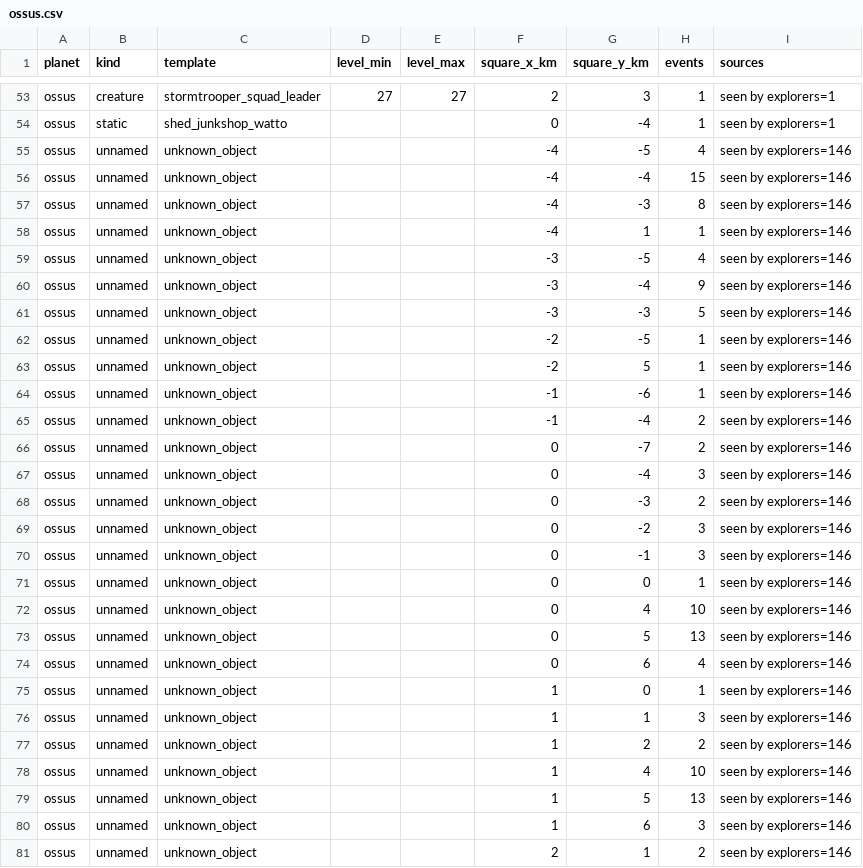
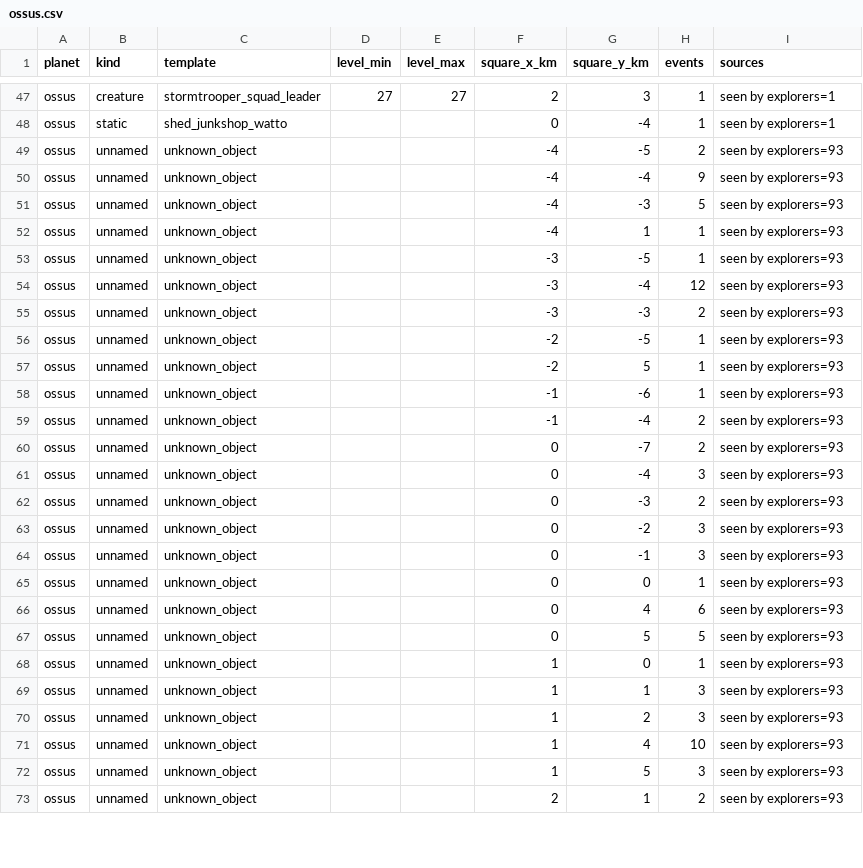
Before and after one commit to PenguPhiamit/swg-138aby, a CSV file: outputs/Bot-reports/planet-data/ossus.csv, drawn as a sheet; only a part is shown, gaps mark what is left out; the diff covers the shown part only.

```diff
--- a/outputs/Bot-reports/planet-data/ossus.csv
+++ b/outputs/Bot-reports/planet-data/ossus.csv
@@ -54,28 +48,26 @@ ossus,creature,stormtrooper_squad_leader,27,27,2,3,1,seen by explorers=1
 ossus,static,shed_junkshop_watto,,,0,-4,1,seen by explorers=1
-ossus,unnamed,unknown_object,,,-4,-5,4,seen by explorers=146
-ossus,unnamed,unknown_object,,,-4,-4,15,seen by explorers=146
-ossus,unnamed,unknown_object,,,-4,-3,8,seen by explorers=146
-ossus,unnamed,unknown_object,,,-4,1,1,seen by explorers=146
-ossus,unnamed,unknown_object,,,-3,-5,4,seen by explorers=146
-ossus,unnamed,unknown_object,,,-3,-4,9,seen by explorers=146
-ossus,unnamed,unknown_object,,,-3,-3,5,seen by explorers=146
-ossus,unnamed,unknown_object,,,-2,-5,1,seen by explorers=146
-ossus,unnamed,unknown_object,,,-2,5,1,seen by explorers=146
-ossus,unnamed,unknown_object,,,-1,-6,1,seen by explorers=146
-ossus,unnamed,unknown_object,,,-1,-4,2,seen by explorers=146
-ossus,unnamed,unknown_object,,,0,-7,2,seen by explorers=146
-ossus,unnamed,unknown_object,,,0,-4,3,seen by explorers=146
-ossus,unnamed,unknown_object,,,0,-3,2,seen by explorers=146
-ossus,unnamed,unknown_object,,,0,-2,3,seen by explorers=146
-ossus,unnamed,unknown_object,,,0,-1,3,seen by explorers=146
-ossus,unnamed,unknown_object,,,0,0,1,seen by explorers=146
-ossus,unnamed,unknown_object,,,0,4,10,seen by explorers=146
-ossus,unnamed,unknown_object,,,0,5,13,seen by explorers=146
-ossus,unnamed,unknown_object,,,0,6,4,seen by explorers=146
-ossus,unnamed,unknown_object,,,1,0,1,seen by explorers=146
-ossus,unnamed,unknown_object,,,1,1,3,seen by explorers=146
-ossus,unnamed,unknown_object,,,1,2,2,seen by explorers=146
-ossus,unnamed,unknown_object,,,1,4,10,seen by explorers=146
-ossus,unnamed,unknown_object,,,1,5,13,seen by explorers=146
-ossus,unnamed,unknown_object,,,1,6,3,seen by explorers=146
-ossus,unnamed,unknown_object,,,2,1,2,seen by explorers=146
+ossus,unnamed,unknown_object,,,-4,-5,2,seen by explorers=93
+ossus,unnamed,unknown_object,,,-4,-4,9,seen by explorers=93
+ossus,unnamed,unknown_object,,,-4,-3,5,seen by explorers=93
+ossus,unnamed,unknown_object,,,-4,1,1,seen by explorers=93
+ossus,unnamed,unknown_object,,,-3,-5,1,seen by explorers=93
+ossus,unnamed,unknown_object,,,-3,-4,12,seen by explorers=93
+ossus,unnamed,unknown_object,,,-3,-3,2,seen by explorers=93
+ossus,unnamed,unknown_object,,,-2,-5,1,seen by explorers=93
+ossus,unnamed,unknown_object,,,-2,5,1,seen by explorers=93
+ossus,unnamed,unknown_object,,,-1,-6,1,seen by explorers=93
+ossus,unnamed,unknown_object,,,-1,-4,2,seen by explorers=93
+ossus,unnamed,unknown_object,,,0,-7,2,seen by explorers=93
+ossus,unnamed,unknown_object,,,0,-4,3,seen by explorers=93
+ossus,unnamed,unknown_object,,,0,-3,2,seen by explorers=93
+ossus,unnamed,unknown_object,,,0,-2,3,seen by explorers=93
+ossus,unnamed,unknown_object,,,0,-1,3,seen by explorers=93
+ossus,unnamed,unknown_object,,,0,0,1,seen by explorers=93
+ossus,unnamed,unknown_object,,,0,4,6,seen by explorers=93
+ossus,unnamed,unknown_object,,,0,5,5,seen by explorers=93
+ossus,unnamed,unknown_object,,,1,0,1,seen by explorers=93
+ossus,unnamed,unknown_object,,,1,1,3,seen by explorers=93
+ossus,unnamed,unknown_object,,,1,2,3,seen by explorers=93
+ossus,unnamed,unknown_object,,,1,4,10,seen by explorers=93
+ossus,unnamed,unknown_object,,,1,5,3,seen by explorers=93
+ossus,unnamed,unknown_object,,,2,1,2,seen by explorers=93
```
Also changed, not shown: 8 removed rows and 32 edited cells elsewhere in this file, outputs/Bot-reports/planet-data/corellia.csv, outputs/Bot-reports/planet-data/naboo.csv, 16 other files.
